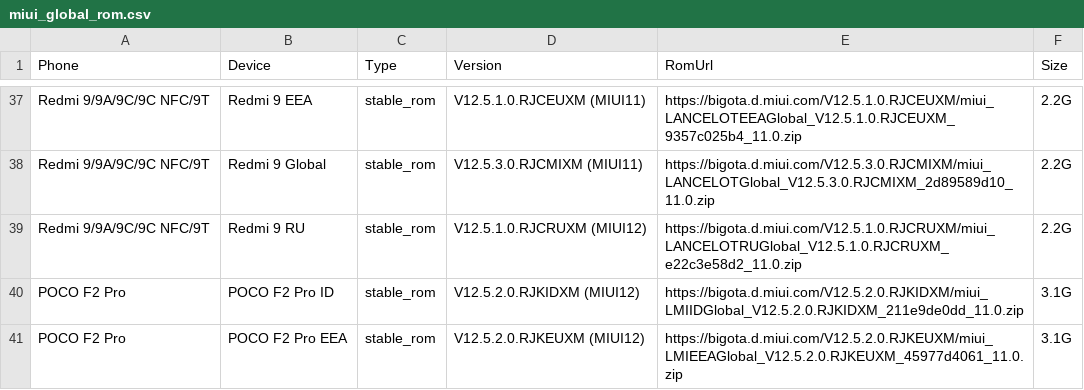
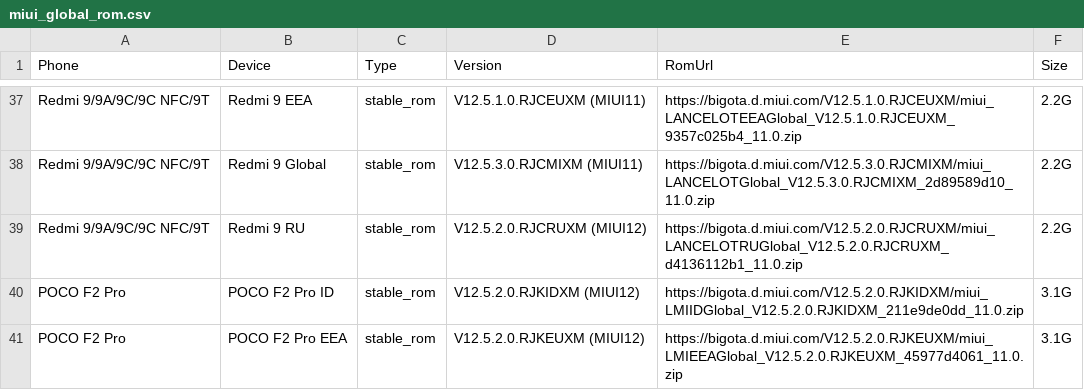
Before and after one commit to wuxianlin/get_android_data, a CSV file: data/miui_global_rom.csv, drawn as a sheet; only a part is shown, gaps mark what is left out; the diff covers the shown part only.

```diff
--- a/data/miui_global_rom.csv
+++ b/data/miui_global_rom.csv
@@ -38,3 +38,3 @@ Redmi 9/9A/9C/9C NFC/9T,Redmi 9 EEA,stable_rom,V12.5.1.0.RJCEUXM (MIUI11),https:
 Redmi 9/9A/9C/9C NFC/9T,Redmi 9 Global,stable_rom,V12.5.3.0.RJCMIXM (MIUI11),https://bigota.d.miui.com/V12.5.3.0.RJCMIXM/miui_LANCELOTGlobal_V12.5.3.0.RJCMIXM_2d89589d10_11.0.zip,2.2G
-Redmi 9/9A/9C/9C NFC/9T,Redmi 9 RU,stable_rom,V12.5.1.0.RJCRUXM (MIUI12),https://bigota.d.miui.com/V12.5.1.0.RJCRUXM/miui_LANCELOTRUGlobal_V12.5.1.0.RJCRUXM_e22c3e58d2_11.0.zip,2.2G
+Redmi 9/9A/9C/9C NFC/9T,Redmi 9 RU,stable_rom,V12.5.2.0.RJCRUXM (MIUI12),https://bigota.d.miui.com/V12.5.2.0.RJCRUXM/miui_LANCELOTRUGlobal_V12.5.2.0.RJCRUXM_d4136112b1_11.0.zip,2.2G
 POCO F2 Pro,POCO F2 Pro ID,stable_rom,V12.5.2.0.RJKIDXM (MIUI12),https://bigota.d.miui.com/V12.5.2.0.RJKIDXM/miui_LMIIDGlobal_V12.5.2.0.RJKIDXM_211e9de0dd_11.0.zip,3.1G
```
Also changed, not shown: 1 added row and 19 edited cells elsewhere in this file, data/miui_rom.csv, data/oplus_gms_devices.csv.
